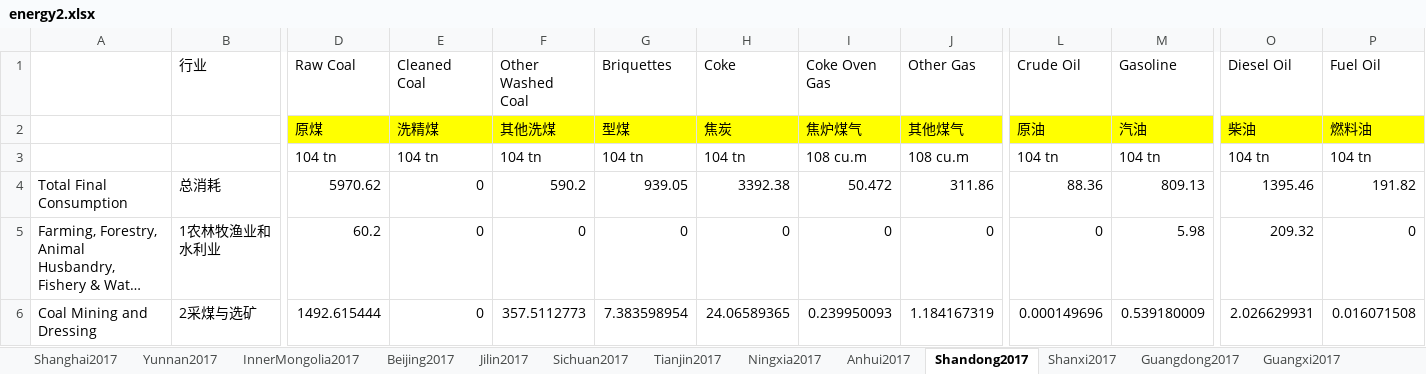
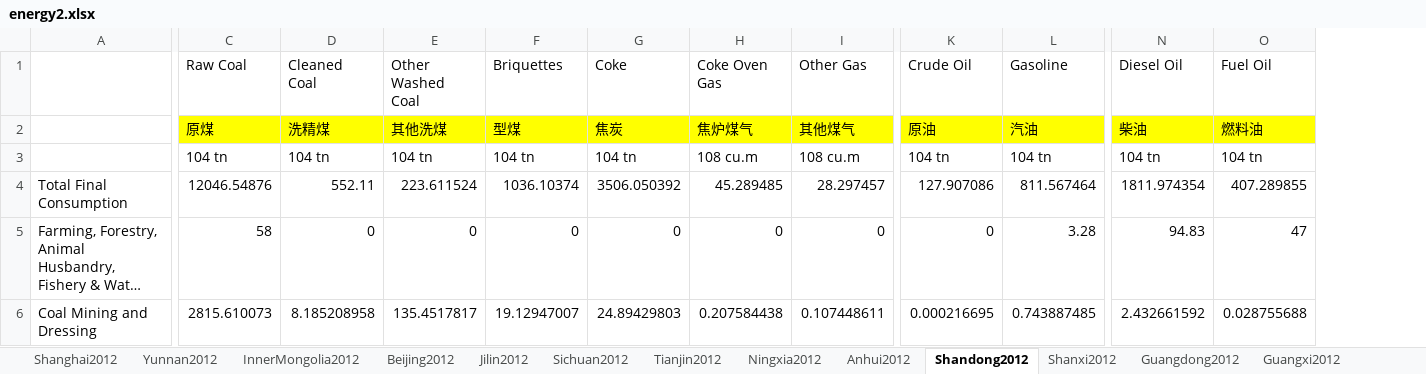
Before and after one commit to mmszhezhi/yuan, an Excel workbook: energy2.xlsx, sheet Shandong2012, drawn as a sheet; only a part is shown, gaps mark what is left out; long unchanged cells end in …; values as stored, in another font and other column widths than the file's, no borders; removed rows and columns are numbered as before the commit, all else as after; the diff covers the shown part only; the diff names each change by its address in the sheet, - before the commit and + after, or states it on an @@ line.

```diff
--- a/energy2.xlsx (sheet Shandong2012)
+++ b/energy2.xlsx (sheet Shandong2012)
-sheet tab: Shanghai2017
+sheet tab: Shanghai2012
-sheet tab: Yunnan2017
+sheet tab: Yunnan2012
-sheet tab: InnerMongolia2017
+sheet tab: InnerMongolia2012
-sheet tab: Beijing2017
+sheet tab: Beijing2012
-sheet tab: Jilin2017
+sheet tab: Jilin2012
-sheet tab: Sichuan2017
+sheet tab: Sichuan2012
-sheet tab: Tianjin2017
+sheet tab: Tianjin2012
-sheet tab: Ningxia2017
+sheet tab: Ningxia2012
-sheet tab: Anhui2017
+sheet tab: Anhui2012
-sheet tab: Shandong2017
+sheet tab: Shandong2012
-sheet tab: Shanxi2017
+sheet tab: Shanxi2012
-sheet tab: Guangdong2017
+sheet tab: Guangdong2012
-sheet tab: Guangxi2017
+sheet tab: Guangxi2012
-column B (行业), rows 4-6: 总消耗 | 1农林牧渔业和水利业 | 2采煤与选矿
-C4 (Raw Coal): 5970.62
+C4 (Raw Coal): 12046.54876
-D4 (Cleaned Coal): 0
+D4 (Cleaned Coal): 552.11
-E4 (Other Washed Coal): 590.2
+E4 (Other Washed Coal): 223.611524
-F4 (Briquettes): 939.05
+F4 (Briquettes): 1036.10374
-G4 (Coke): 3392.38
+G4 (Coke): 3506.050392
-H4 (Coke Oven Gas): 50.472
+H4 (Coke Oven Gas): 45.289485
-I4 (Other Gas): 311.86
+I4 (Other Gas): 28.297457
-K4 (Crude Oil): 88.36
+K4 (Crude Oil): 127.907086
-L4 (Gasoline): 809.13
+L4 (Gasoline): 811.567464
-N4 (Diesel Oil): 1395.46
+N4 (Diesel Oil): 1811.974354
-O4 (Fuel Oil): 191.82
+O4 (Fuel Oil): 407.289855
-C5 (Raw Coal): 60.2
+C5 (Raw Coal): 58
-L5 (Gasoline): 5.98
+L5 (Gasoline): 3.28
-N5 (Diesel Oil): 209.32
+N5 (Diesel Oil): 94.83
-O5 (Fuel Oil): 0
+O5 (Fuel Oil): 47
-C6 (Raw Coal): 1492.615444
+C6 (Raw Coal): 2815.610073
-D6 (Cleaned Coal): 0
+D6 (Cleaned Coal): 8.185208958
-E6 (Other Washed Coal): 357.5112773
+E6 (Other Washed Coal): 135.4517817
-F6 (Briquettes): 7.383598954
+F6 (Briquettes): 19.12947007
-G6 (Coke): 24.06589365
+G6 (Coke): 24.89429803
-H6 (Coke Oven Gas): 0.239950093
+H6 (Coke Oven Gas): 0.207584438
-I6 (Other Gas): 1.184167319
+I6 (Other Gas): 0.107448611
-K6 (Crude Oil): 0.000149696
+K6 (Crude Oil): 0.000216695
-L6 (Gasoline): 0.539180009
+L6 (Gasoline): 0.743887485
-N6 (Diesel Oil): 2.026629931
+N6 (Diesel Oil): 2.432661592
-O6 (Fuel Oil): 0.016071508
+O6 (Fuel Oil): 0.028755688
```
Also changed, not shown: 9 removed rows, 506 edited cells and cell formats elsewhere in this sheet, sheet Sichuan2012, sheet Jiangsu2012, sheet Guangdong2012, sheet Liaoning2012, sheet Hunan2012, sheet Anhui2012, 23 more sheets, other sheet tabs, factor.xlsx, 2 other files.
